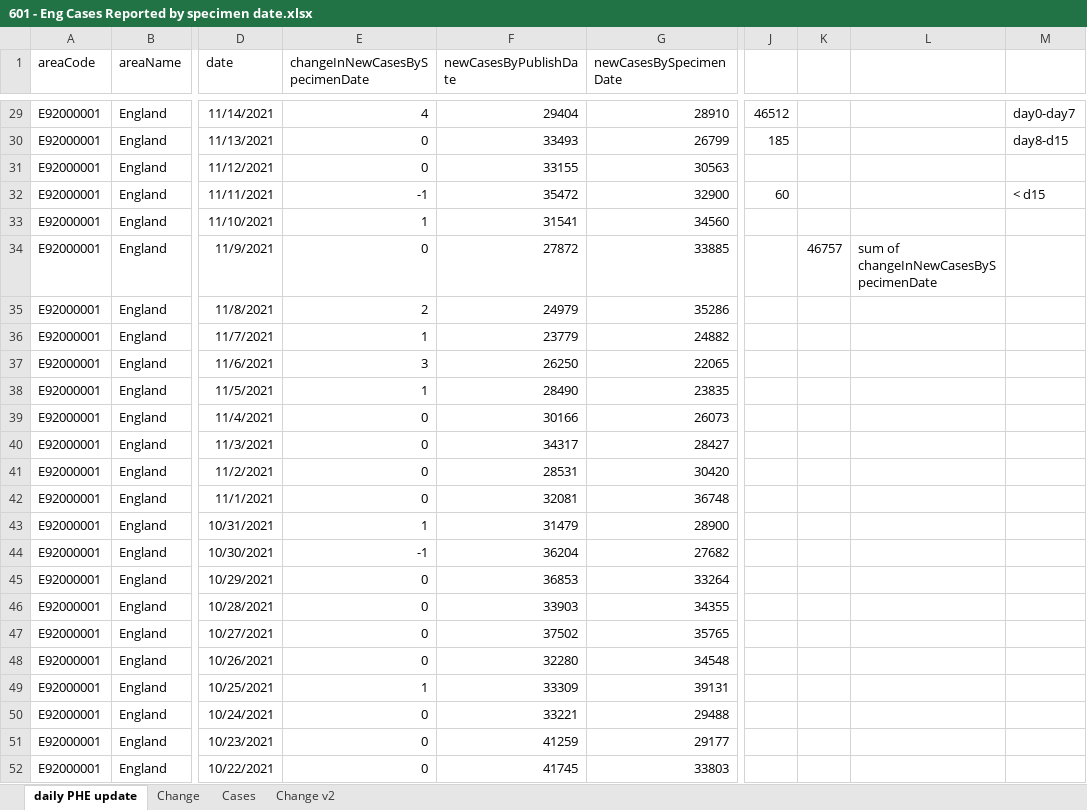
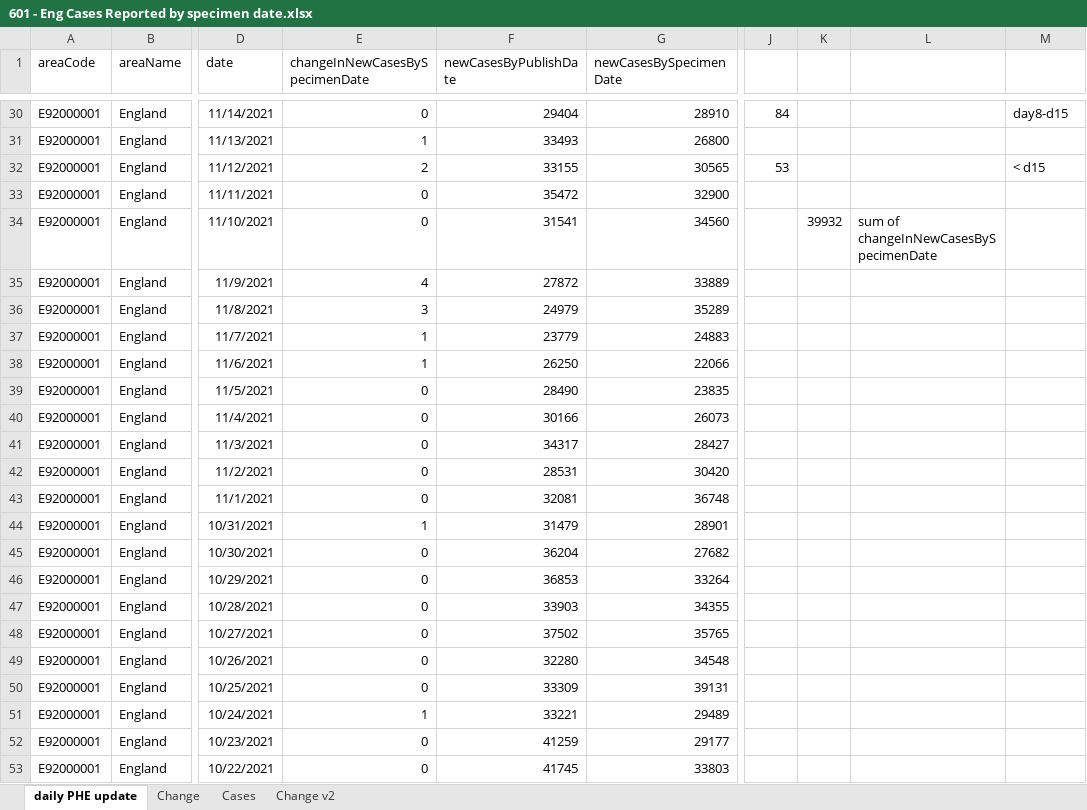
Before and after one commit to chrisdrakeuk/Cases_Reported_by_specimen_date, an Excel workbook: 601 - Eng Cases Reported by specimen date.xlsx, sheet daily PHE update, drawn as a sheet; only a part is shown, gaps mark what is left out; values as stored, in another font and other column widths than the file's, no borders; table styles not drawn; 2 other sheets too large or unreadable and not compared; addresses are those after the commit; the diff covers the shown part only; the diff names each change by its address in the sheet, - before the commit and + after, or states it on an @@ line.

Commit message:
Update 601 - Eng Cases Reported by specimen date.xlsx

```diff
--- a/601 - Eng Cases Reported by specimen date.xlsx (sheet daily PHE update)
+++ b/601 - Eng Cases Reported by specimen date.xlsx (sheet daily PHE update)
-E30 (changeInNewCasesBySpecimenDate): 4
+E30 (changeInNewCasesBySpecimenDate): 0
-J30: 46512
+J30: 84
-M30: day0-day7
+M30: day8-d15
-E31 (changeInNewCasesBySpecimenDate): 0
+E31 (changeInNewCasesBySpecimenDate): 1
-G31 (newCasesBySpecimenDate): 26799
+G31 (newCasesBySpecimenDate): 26800
-J31: 185
+J31: (empty)
-M31: day8-d15
+M31: (empty)
-E32 (changeInNewCasesBySpecimenDate): 0
+E32 (changeInNewCasesBySpecimenDate): 2
-G32 (newCasesBySpecimenDate): 30563
+G32 (newCasesBySpecimenDate): 30565
-J32: (empty)
+J32: 53
-M32: (empty)
+M32: < d15
-E33 (changeInNewCasesBySpecimenDate): -1
+E33 (changeInNewCasesBySpecimenDate): 0
-J33: 60
+J33: (empty)
-M33: < d15
+M33: (empty)
-E34 (changeInNewCasesBySpecimenDate): 1
+E34 (changeInNewCasesBySpecimenDate): 0
-K34: (empty)
+K34: 39932
-L34: (empty)
+L34: sum of changeInNewCasesBySpecimenDate
-E35 (changeInNewCasesBySpecimenDate): 0
+E35 (changeInNewCasesBySpecimenDate): 4
-G35 (newCasesBySpecimenDate): 33885
+G35 (newCasesBySpecimenDate): 33889
-K35: 46757
+K35: (empty)
-L35: sum of changeInNewCasesBySpecimenDate
+L35: (empty)
-E36 (changeInNewCasesBySpecimenDate): 2
+E36 (changeInNewCasesBySpecimenDate): 3
-G36 (newCasesBySpecimenDate): 35286
+G36 (newCasesBySpecimenDate): 35289
-G37 (newCasesBySpecimenDate): 24882
+G37 (newCasesBySpecimenDate): 24883
-E38 (changeInNewCasesBySpecimenDate): 3
+E38 (changeInNewCasesBySpecimenDate): 1
-G38 (newCasesBySpecimenDate): 22065
+G38 (newCasesBySpecimenDate): 22066
-E39 (changeInNewCasesBySpecimenDate): 1
+E39 (changeInNewCasesBySpecimenDate): 0
-G44 (newCasesBySpecimenDate): 28900
+G44 (newCasesBySpecimenDate): 28901
-E45 (changeInNewCasesBySpecimenDate): -1
+E45 (changeInNewCasesBySpecimenDate): 0
-E50 (changeInNewCasesBySpecimenDate): 1
+E50 (changeInNewCasesBySpecimenDate): 0
-E51 (changeInNewCasesBySpecimenDate): 0
+E51 (changeInNewCasesBySpecimenDate): 1
-G51 (newCasesBySpecimenDate): 29488
+G51 (newCasesBySpecimenDate): 29489
```
Also changed, not shown: 1 added row and 194 edited cells elsewhere in this sheet, sheet Change v2, charts or pictures.
